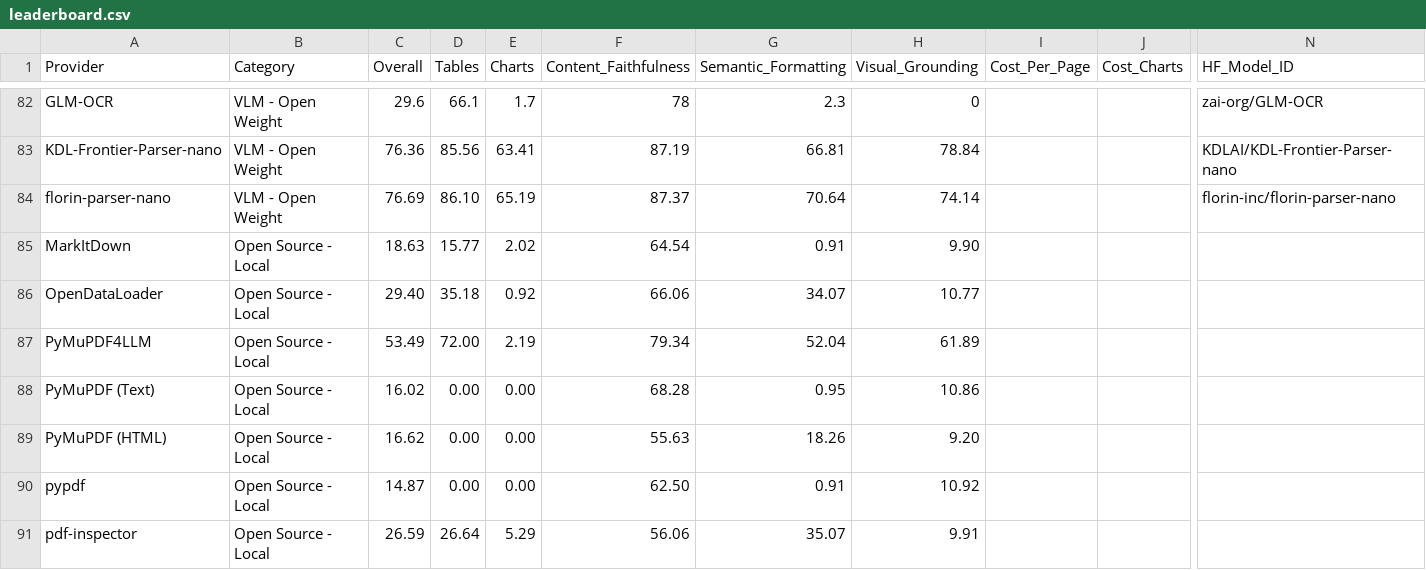
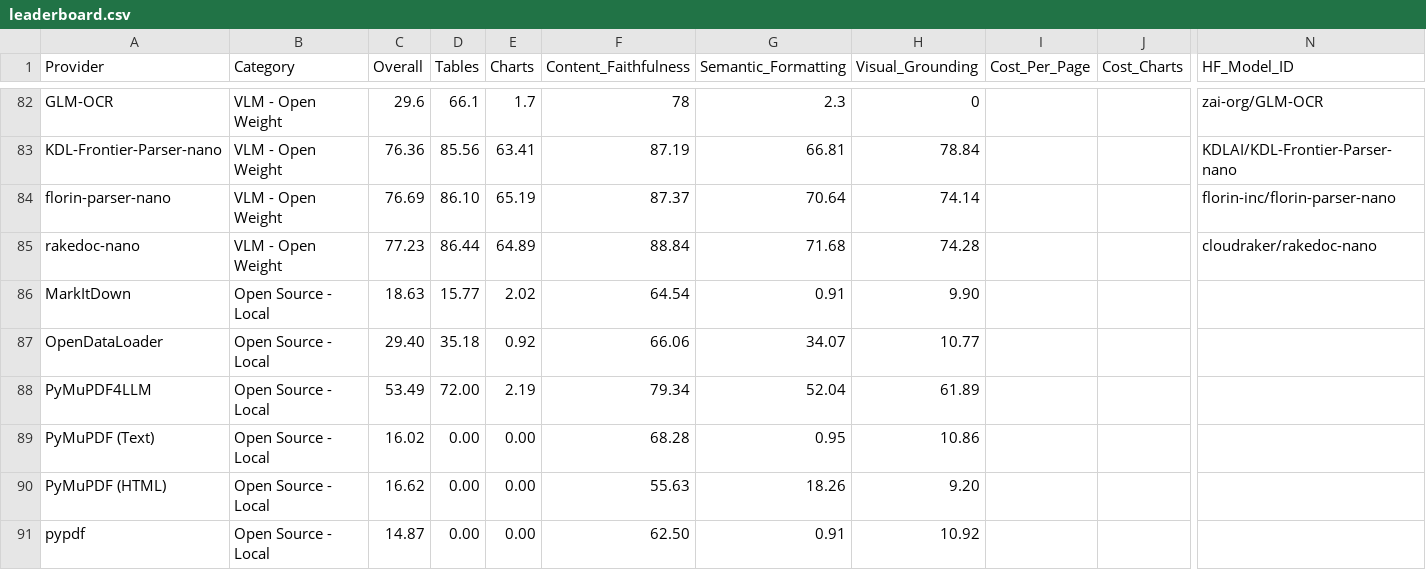
Before and after one commit to morgan-pulse/ParseBench, a CSV file: leaderboard.csv, drawn as a sheet; only a part is shown, gaps mark what is left out; the shorter side is filled out with more unchanged rows; rows hold the shown columns only; the diff names each change by its address in the sheet, - before the commit and + after, or states it on an @@ line.

Commit message:
Add rakedoc-nano (open-weight VLM): provider, pipeline, docs, leaderboard entry (#120)
* Fix layout evaluation for florin_parser_nano: route through the KDL layout adapter

create_layout_adapter() returns the __default__ adapter for any unknown
provider key instead of raising, so the matches() fallback in
create_layout_adapter_for_result() is unreachable for providers that were
never registered. florin_parser_nano emits the same ParseOutput.layout_pages
payload as kdl_frontier_nano but has no adapter key, so 436/500 layout docs
fail with 'Inference output is not LayoutOutput and no provider adapter
matched' on a clean checkout, and the Visual Grounding dimension cannot
reproduce the published 74.14.

Register florin_parser_nano on the existing KdlFrontierNano layout adapter —
the provider docstring already guarantees the pages payload is byte-identical
to the base model's. Verified: a full florin-parser-nano run on this tree
scores Visual Grounding 74.10 (published: 74.14).

* Add rakedoc-nano (open-weight VLM): provider, pipeline, docs, leaderboard entry

cloudraker/rakedoc-nano is a LoRA fine-tune of florin-inc/florin-parser-nano
trained on additional table-structure data (row/column spans, multi-row
headers). The provider inherits the florin_parser_nano provider unchanged —
same serving command, same two-stage pipeline, same markdown emission — and
differs only in the served weights and its RAKEDOC_NANO_* env vars.

Scores are the mean of three full benchmark runs on one H100 SXM
(vllm/vllm-openai 0.28.0, flags exactly as the provider docstring):
Overall 77.23 (77.24 / 77.23 / 77.21), Tables 86.44, Charts 64.89,
Content Faithfulness 88.84, Semantic Formatting 71.68, Visual Grounding 74.28.
A florin-parser-nano control run on the same tree and hardware reproduced its
published row (Overall 76.99 vs 76.69; Visual Grounding 74.10 vs 74.14).
leaderboard.csv = upstream main + exactly one added row.

```diff
--- a/leaderboard.csv
+++ b/leaderboard.csv
+row 85: rakedoc-nano | VLM - Open Weight | 77.23 | 86.44 | 64.89 | 88.84 | 71.68 | 74.28 |  |  | cloudraker/rakedoc-nano
```
Also changed, not shown: 7 other files.
